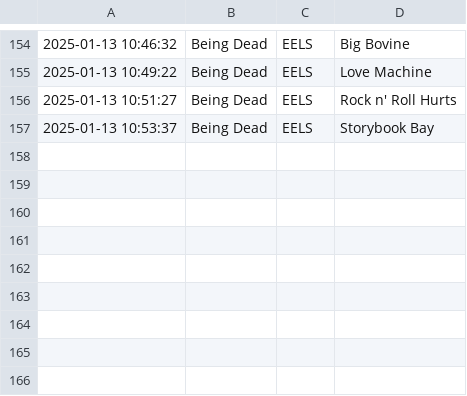
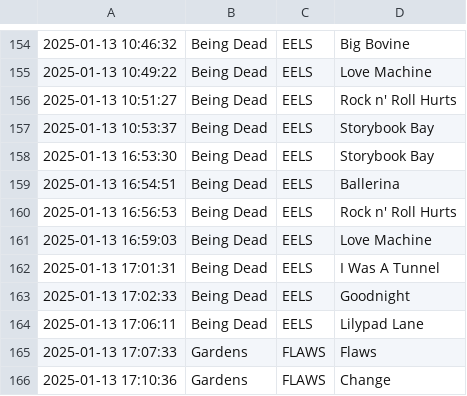
Before and after one commit to pspringett/scrobblesdata, a CSV file: rawtracks/2025/2025-01-scrobbles.csv, drawn as a sheet; only a part is shown, gaps mark what is left out.

```diff
--- a/rawtracks/2025/2025-01-scrobbles.csv
+++ b/rawtracks/2025/2025-01-scrobbles.csv
@@ -157 +157,10 @@
 2025-01-13 10:53:37	Being Dead	EELS	Storybook Bay
+2025-01-13 16:53:30	Being Dead	EELS	Storybook Bay
+2025-01-13 16:54:51	Being Dead	EELS	Ballerina
+2025-01-13 16:56:53	Being Dead	EELS	Rock n' Roll Hurts
+2025-01-13 16:59:03	Being Dead	EELS	Love Machine
+2025-01-13 17:01:31	Being Dead	EELS	I Was A Tunnel
+2025-01-13 17:02:33	Being Dead	EELS	Goodnight
+2025-01-13 17:06:11	Being Dead	EELS	Lilypad Lane
+2025-01-13 17:07:33	Gardens	FLAWS	Flaws
+2025-01-13 17:10:36	Gardens	FLAWS	Change
```
Also changed, not shown: 16 other files.
